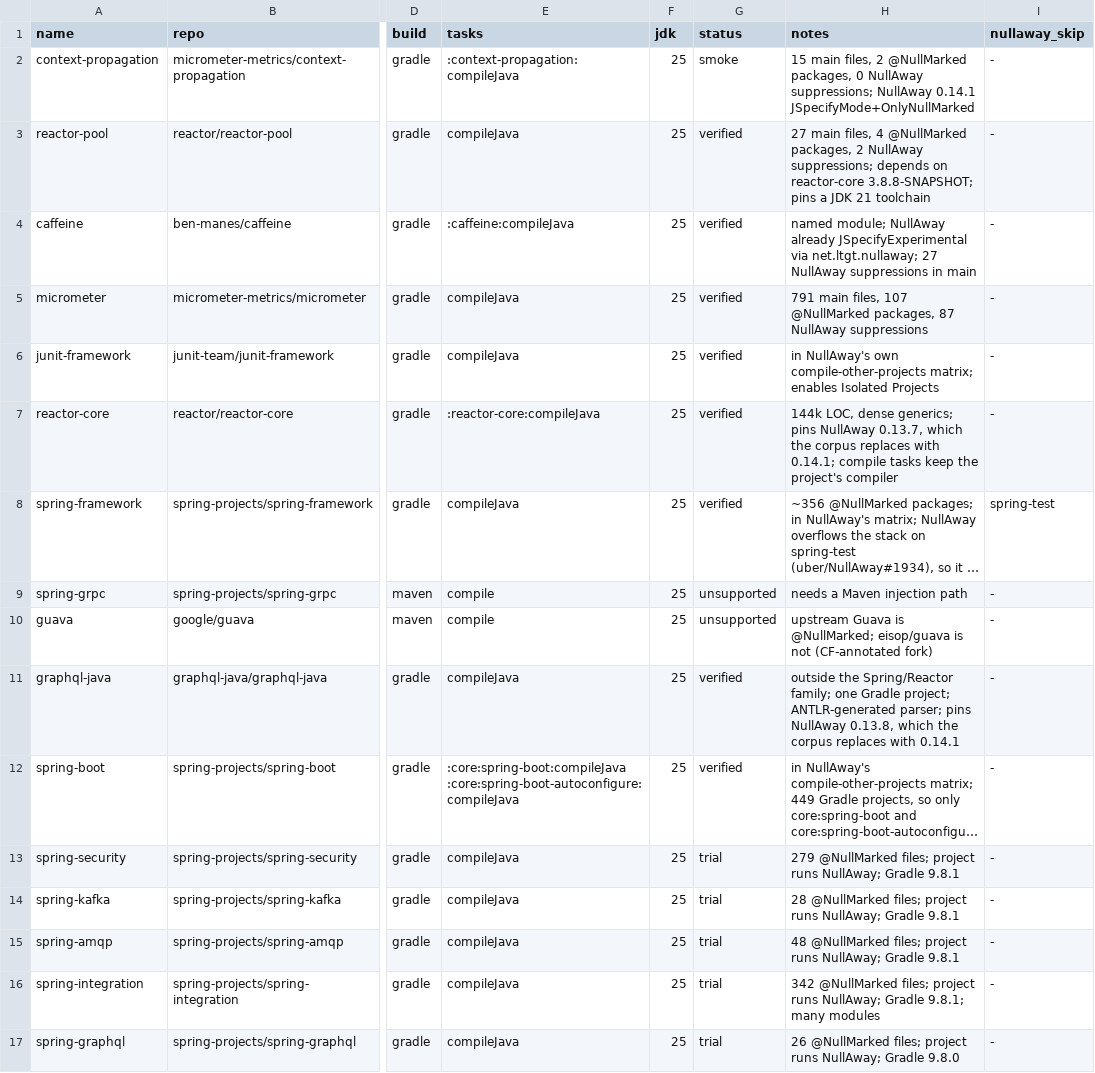
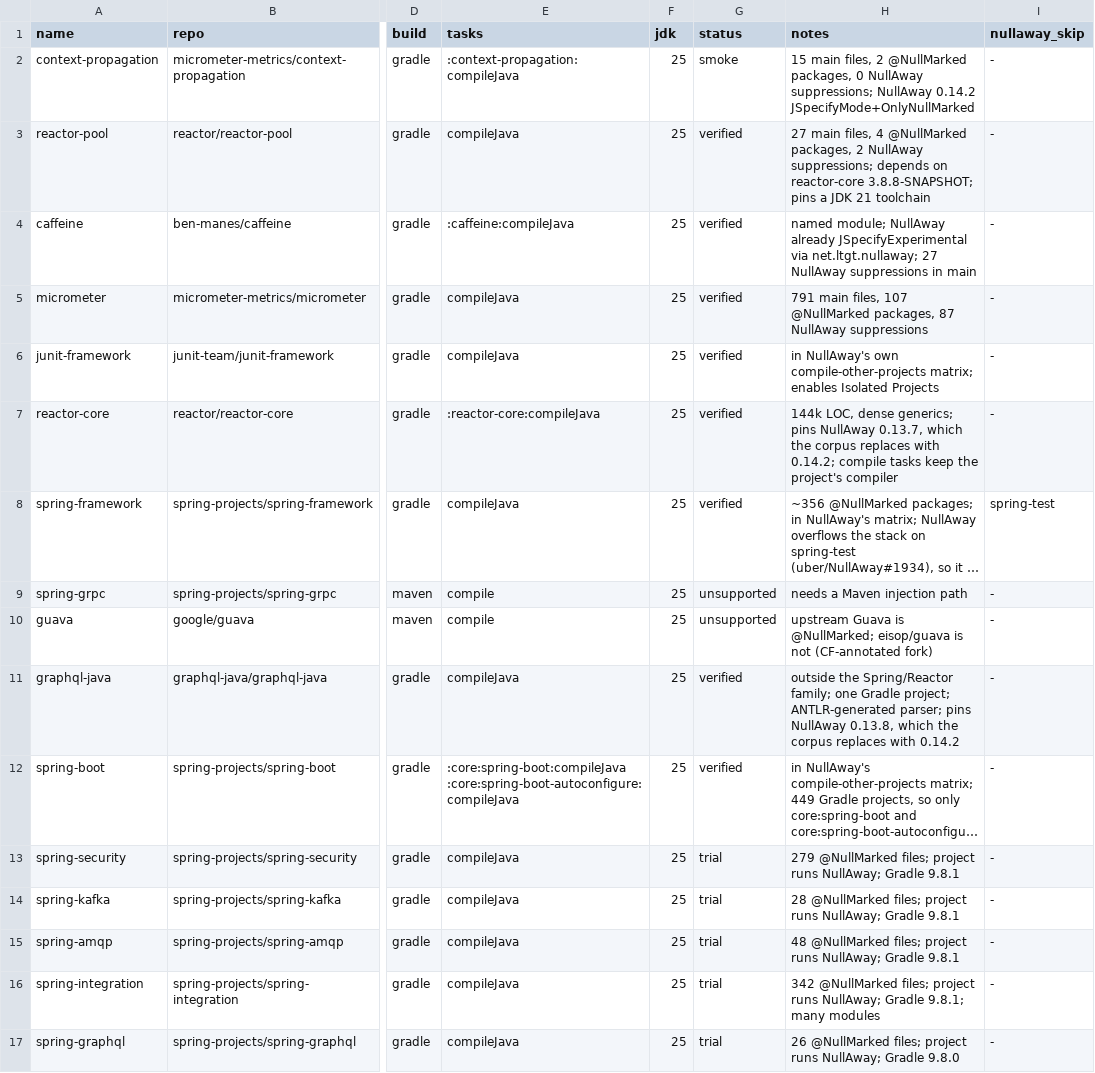
Before and after one commit to aosen-xiong/eisop-jspecify-corpus, a TSV file: corpus.tsv, drawn as a sheet; only a part is shown, gaps mark what is left out; long unchanged cells end in …; the diff names each change by its address in the sheet, - before the commit and + after, or states it on an @@ line.

```diff
--- a/corpus.tsv
+++ b/corpus.tsv
-H2 (notes): …suppressions; NullAway 0.14.1 JSpecifyMode+OnlyNullMarked
+H2 (notes): …suppressions; NullAway 0.14.2 JSpecifyMode+OnlyNullMarked
-H7 (notes): …replaces with 0.14.1; compile tasks…
+H7 (notes): …replaces with 0.14.2; compile tasks…
-H11 (notes): …replaces with 0.14.1
+H11 (notes): …replaces with 0.14.2
```
Also changed, not shown: 2 other files.
